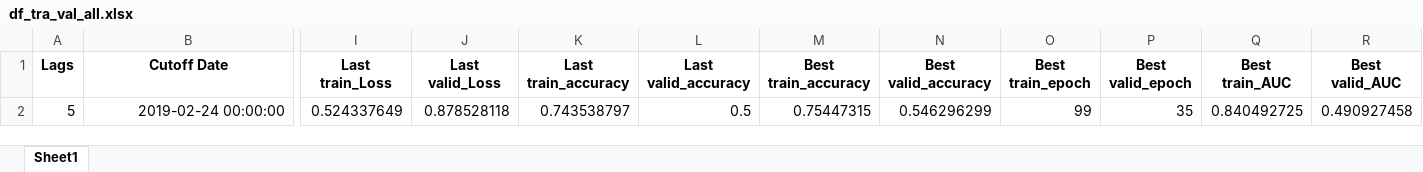
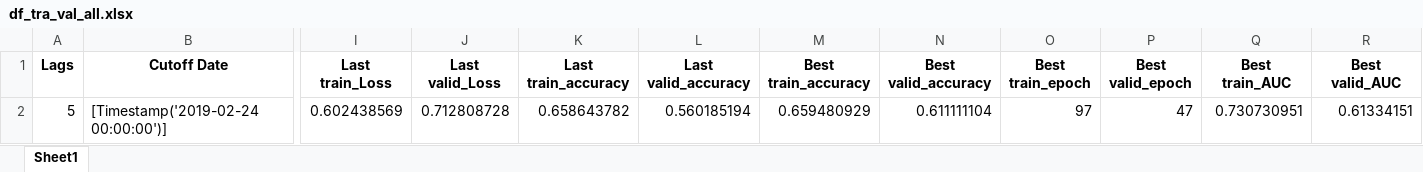
Before and after one commit to Javi826/ML_predictor, an Excel workbook: results/tra_val_results/df_tra_val_all.xlsx, sheet Sheet1, drawn as a sheet; only a part is shown, gaps mark what is left out; values as stored, in another font and other column widths than the file's, no borders; the diff names each change by its address in the sheet, - before the commit and + after, or states it on an @@ line.

```diff
--- a/results/tra_val_results/df_tra_val_all.xlsx (sheet Sheet1)
+++ b/results/tra_val_results/df_tra_val_all.xlsx (sheet Sheet1)
-B2 (Cutoff Date): 2019-02-24 00:00:00
+B2 (Cutoff Date): [Timestamp('2019-02-24 00:00:00')]
-I2 (Last train_Loss): 0.524337649
+I2 (Last train_Loss): 0.602438569
-J2 (Last valid_Loss): 0.878528118
+J2 (Last valid_Loss): 0.712808728
-K2 (Last train_accuracy): 0.743538797
+K2 (Last train_accuracy): 0.658643782
-L2 (Last valid_accuracy): 0.5
+L2 (Last valid_accuracy): 0.560185194
-M2 (Best train_accuracy): 0.75447315
+M2 (Best train_accuracy): 0.659480929
-N2 (Best valid_accuracy): 0.546296299
+N2 (Best valid_accuracy): 0.611111104
-O2 (Best train_epoch): 99
+O2 (Best train_epoch): 97
-P2 (Best valid_epoch): 35
+P2 (Best valid_epoch): 47
-Q2 (Best train_AUC): 0.840492725
+Q2 (Best train_AUC): 0.730730951
-R2 (Best valid_AUC): 0.490927458
+R2 (Best valid_AUC): 0.61334151
```
Also changed, not shown: inputs/preprocess/df_preprocess_05_2000-01-01_2019-12-31.xlsx, 14 other files.
